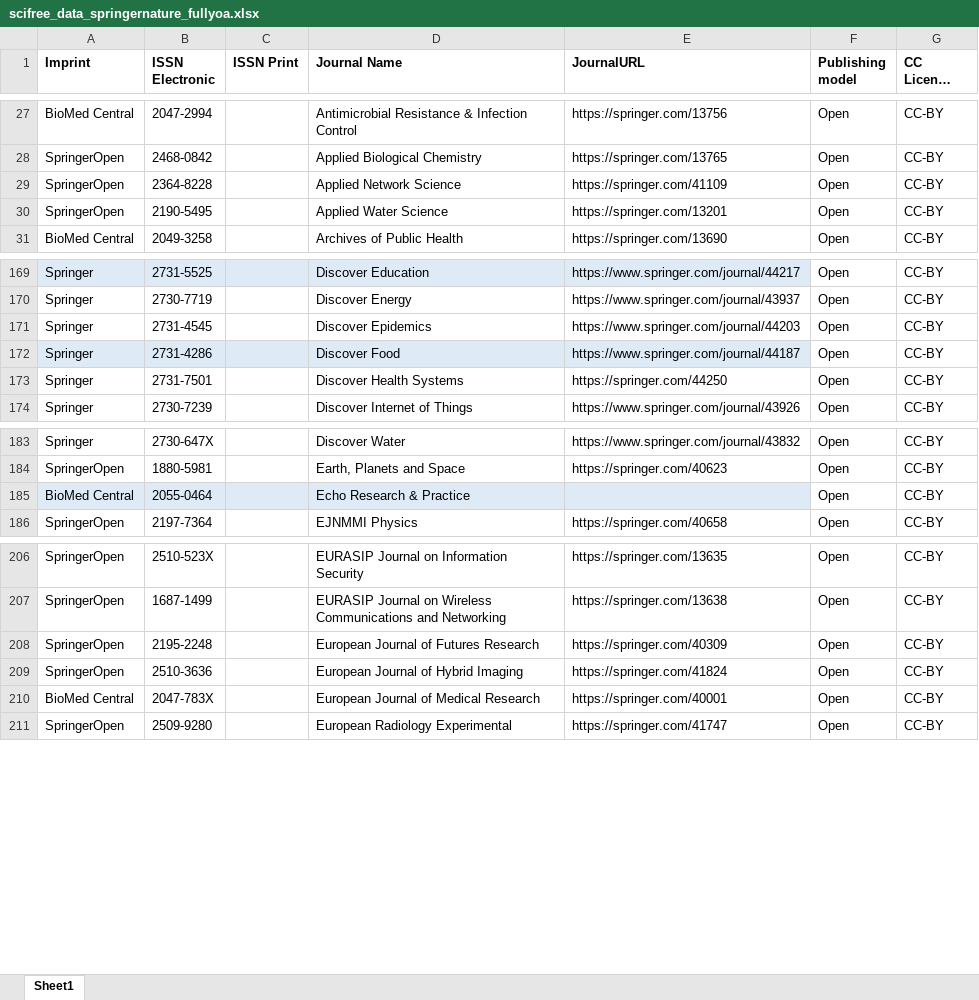
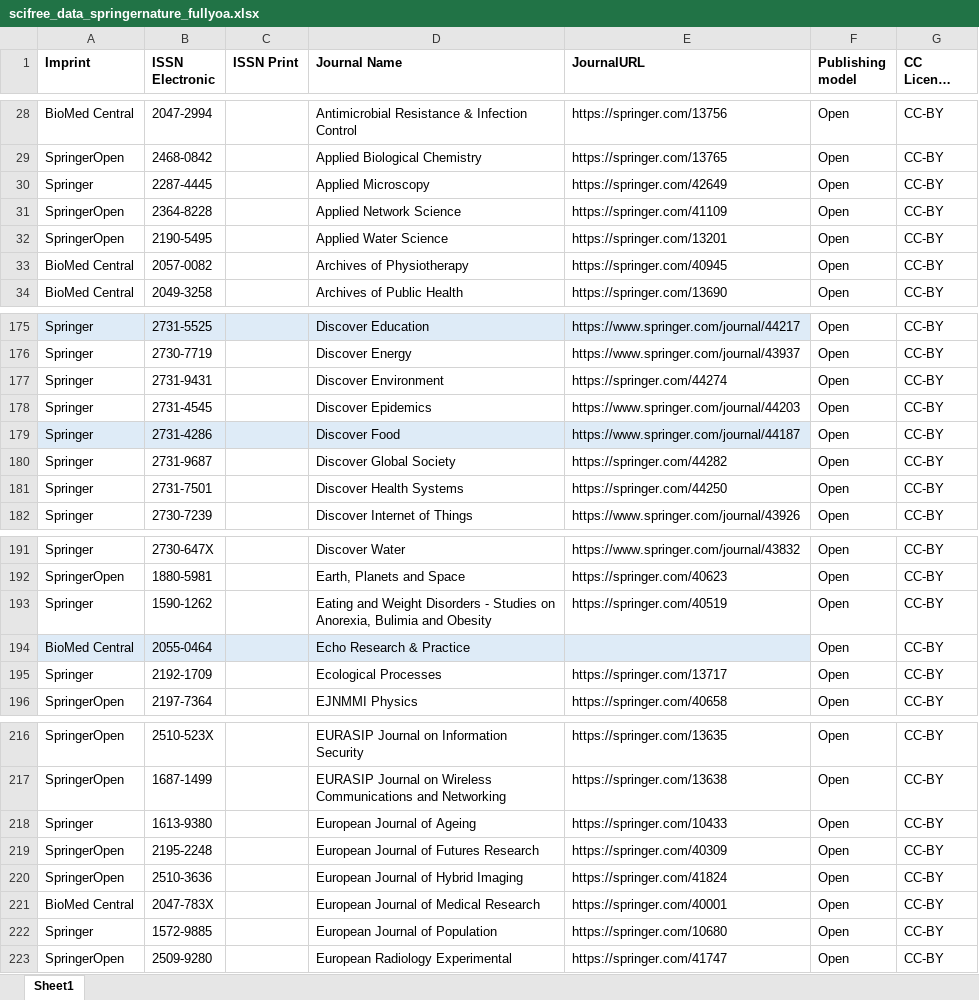
Before and after one commit to Kungbib/oa-tskr, an Excel workbook: Bibsam_tidskriftslistor/scifree_data_springernature_fullyoa.xlsx, sheet Sheet1, drawn as a sheet; only a part is shown, gaps mark what is left out; long unchanged cells end in …; values as stored, in another font and other column widths than the file's, no borders; conditional formats and table styles not drawn; the diff covers the shown part only; the diff names each change by its address in the sheet, - before the commit and + after, or states it on an @@ line.

```diff
--- a/Bibsam_tidskriftslistor/scifree_data_springernature_fullyoa.xlsx (sheet Sheet1)
+++ b/Bibsam_tidskriftslistor/scifree_data_springernature_fullyoa.xlsx (sheet Sheet1)
+row 30: Springer | 2287-4445 |  | Applied Microscopy | https://springer.com/42649 | Open | CC-BY
+row 33: BioMed Central | 2057-0082 |  | Archives of Physiotherapy | https://springer.com/40945 | Open | CC-BY
+row 177: Springer | 2731-9431 |  | Discover Environment | https://springer.com/44274 | Open | CC-BY
+row 180: Springer | 2731-9687 |  | Discover Global Society | https://springer.com/44282 | Open | CC-BY
+row 193: Springer | 1590-1262 |  | Eating and Weight Disorders - Studies on Anorexia, Bulimia and Obesity | https://springer.com/40519 | Open | CC-BY
+row 195: Springer | 2192-1709 |  | Ecological Processes | https://springer.com/13717 | Open | CC-BY
+row 218: Springer | 1613-9380 |  | European Journal of Ageing | https://springer.com/10433 | Open | CC-BY
+row 222: Springer | 1572-9885 |  | European Journal of Population | https://springer.com/10680 | Open | CC-BY
```
Also changed, not shown: 18 added rows, 1 removed row, 1 edited cell and cell formats elsewhere in this sheet, Bibsam_tidskriftslistor/scifree_data_cellpress.xlsx, 1 other file.
